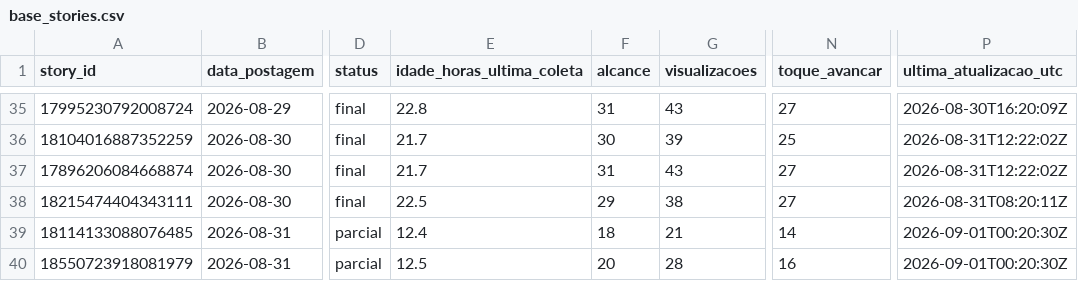
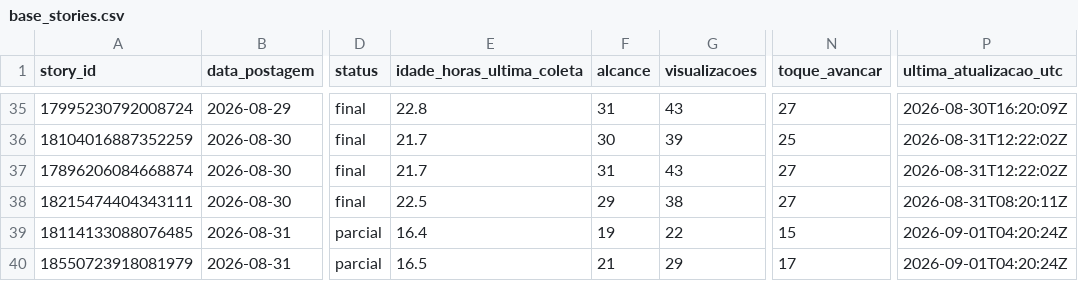
Before and after one commit to lopeslimafelipe-dot/gestao-em-pratica-stories-diario, a CSV file: stories-metricas/base_stories.csv, drawn as a sheet; only a part is shown, gaps mark what is left out; the diff names each change by its address in the sheet, - before the commit and + after, or states it on an @@ line.

```diff
--- a/stories-metricas/base_stories.csv
+++ b/stories-metricas/base_stories.csv
-E39 (idade_horas_ultima_coleta): 12.4
+E39 (idade_horas_ultima_coleta): 16.4
-F39 (alcance): 18
+F39 (alcance): 19
-G39 (visualizacoes): 21
+G39 (visualizacoes): 22
-N39 (toque_avancar): 14
+N39 (toque_avancar): 15
-P39:P40 (ultima_atualizacao_utc): 2026-09-01T00:20:30Z
+P39:P40 (ultima_atualizacao_utc): 2026-09-01T04:20:24Z
-E40 (idade_horas_ultima_coleta): 12.5
+E40 (idade_horas_ultima_coleta): 16.5
-F40 (alcance): 20
+F40 (alcance): 21
-G40 (visualizacoes): 28
+G40 (visualizacoes): 29
-N40 (toque_avancar): 16
+N40 (toque_avancar): 17
```
